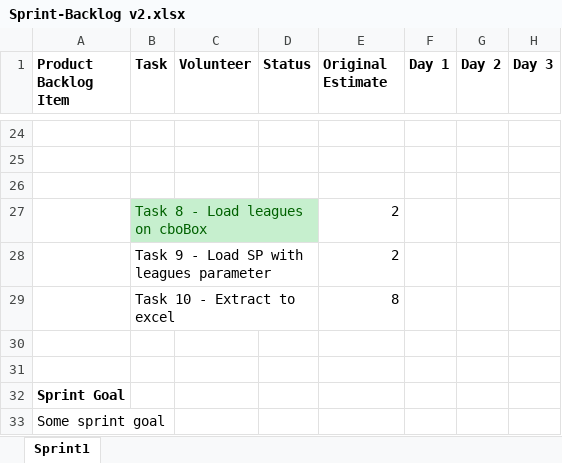
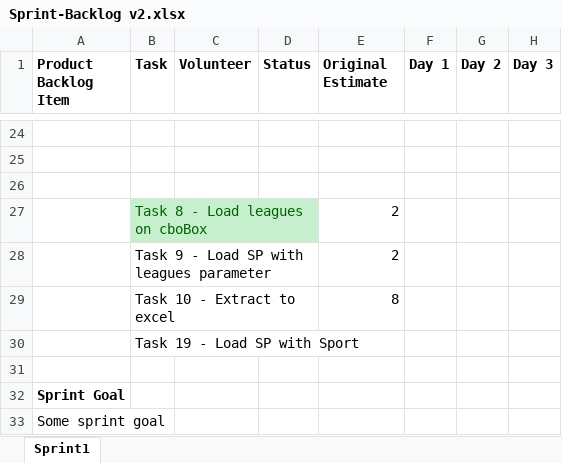
Before and after one commit to Luigig8per/CACtiveMQSubscribe, an Excel workbook: Scrum/Proyect/Sprint-Backlog v2.xlsx, sheet Sprint1, drawn as a sheet; only a part is shown, gaps mark what is left out; values as stored, in another font and other column widths than the file's, no borders; charts and pictures not drawn; the diff names each change by its address in the sheet, - before the commit and + after, or states it on an @@ line.

Commit message:
Office Changes

```diff
--- a/Scrum/Proyect/Sprint-Backlog v2.xlsx (sheet Sprint1)
+++ b/Scrum/Proyect/Sprint-Backlog v2.xlsx (sheet Sprint1)
-B30 (Task): (empty)
+B30 (Task): Task 19 - Load SP with Sport
```
Also changed, not shown: charts or pictures.
